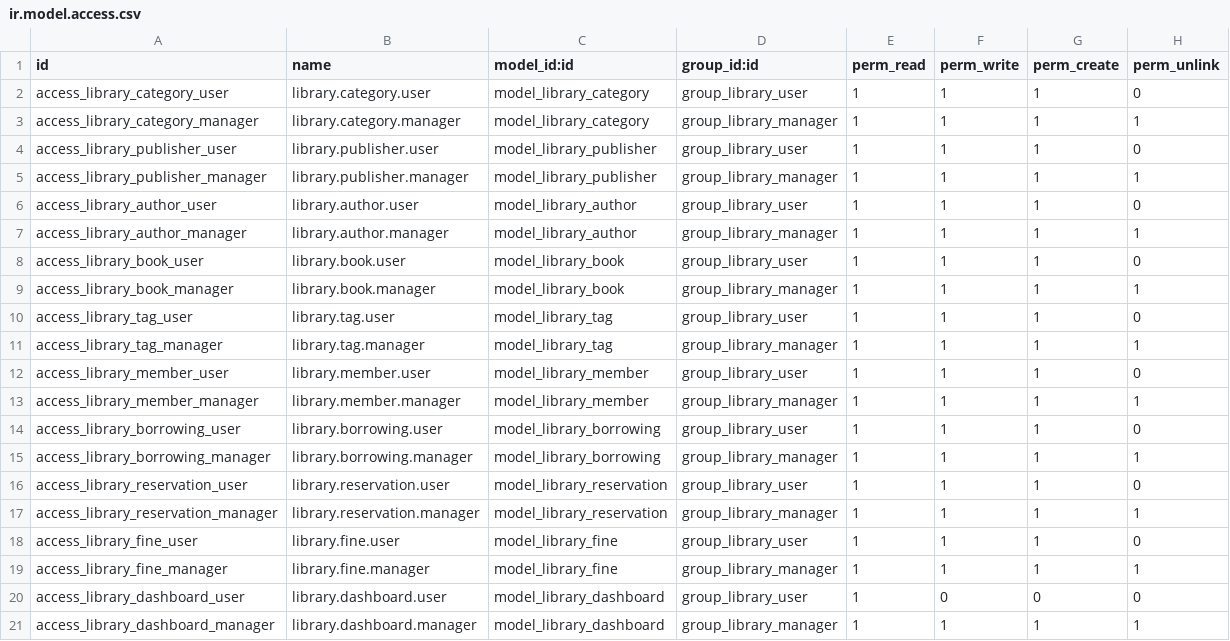
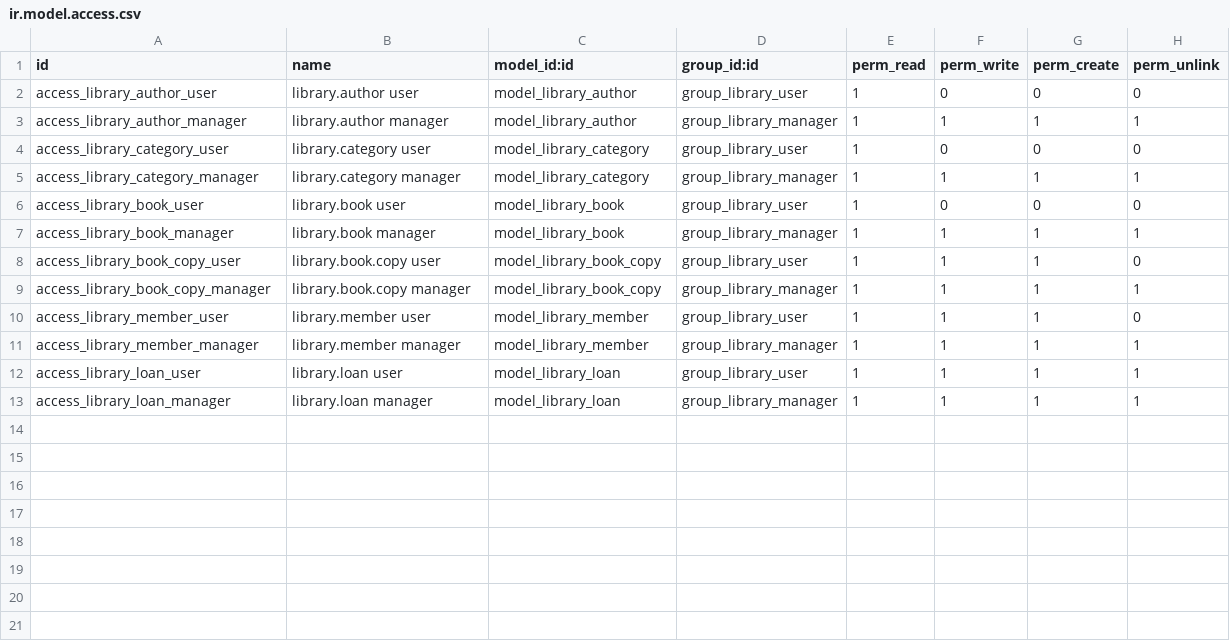
Before and after one commit to M4T2026/library-managementsystem, a CSV file: library_managementmate4tech/security/ir.model.access.csv, drawn as a sheet.

Commit message:
Update library management module

```diff
--- a/library_managementmate4tech/security/ir.model.access.csv
+++ b/library_managementmate4tech/security/ir.model.access.csv
@@ -1,21 +1,13 @@
 id,name,model_id:id,group_id:id,perm_read,perm_write,perm_create,perm_unlink
-access_library_category_user,library.category.user,model_library_category,group_library_user,1,1,1,0
-access_library_category_manager,library.category.manager,model_library_category,group_library_manager,1,1,1,1
-access_library_publisher_user,library.publisher.user,model_library_publisher,group_library_user,1,1,1,0
-access_library_publisher_manager,library.publisher.manager,model_library_publisher,group_library_manager,1,1,1,1
-access_library_author_user,library.author.user,model_library_author,group_library_user,1,1,1,0
-access_library_author_manager,library.author.manager,model_library_author,group_library_manager,1,1,1,1
-access_library_book_user,library.book.user,model_library_book,group_library_user,1,1,1,0
-access_library_book_manager,library.book.manager,model_library_book,group_library_manager,1,1,1,1
-access_library_tag_user,library.tag.user,model_library_tag,group_library_user,1,1,1,0
-access_library_tag_manager,library.tag.manager,model_library_tag,group_library_manager,1,1,1,1
-access_library_member_user,library.member.user,model_library_member,group_library_user,1,1,1,0
-access_library_member_manager,library.member.manager,model_library_member,group_library_manager,1,1,1,1
-access_library_borrowing_user,library.borrowing.user,model_library_borrowing,group_library_user,1,1,1,0
-access_library_borrowing_manager,library.borrowing.manager,model_library_borrowing,group_library_manager,1,1,1,1
-access_library_reservation_user,library.reservation.user,model_library_reservation,group_library_user,1,1,1,0
-access_library_reservation_manager,library.reservation.manager,model_library_reservation,group_library_manager,1,1,1,1
-access_library_fine_user,library.fine.user,model_library_fine,group_library_user,1,1,1,0
-access_library_fine_manager,library.fine.manager,model_library_fine,group_library_manager,1,1,1,1
-access_library_dashboard_user,library.dashboard.user,model_library_dashboard,group_library_user,1,0,0,0
-access_library_dashboard_manager,library.dashboard.manager,model_library_dashboard,group_library_manager,1,1,1,1
+access_library_author_user,library.author user,model_library_author,group_library_user,1,0,0,0
+access_library_author_manager,library.author manager,model_library_author,group_library_manager,1,1,1,1
+access_library_category_user,library.category user,model_library_category,group_library_user,1,0,0,0
+access_library_category_manager,library.category manager,model_library_category,group_library_manager,1,1,1,1
+access_library_book_user,library.book user,model_library_book,group_library_user,1,0,0,0
+access_library_book_manager,library.book manager,model_library_book,group_library_manager,1,1,1,1
+access_library_book_copy_user,library.book.copy user,model_library_book_copy,group_library_user,1,1,1,0
+access_library_book_copy_manager,library.book.copy manager,model_library_book_copy,group_library_manager,1,1,1,1
+access_library_member_user,library.member user,model_library_member,group_library_user,1,1,1,0
+access_library_member_manager,library.member manager,model_library_member,group_library_manager,1,1,1,1
+access_library_loan_user,library.loan user,model_library_loan,group_library_user,1,1,1,1
+access_library_loan_manager,library.loan manager,model_library_loan,group_library_manager,1,1,1,1
```
Also changed, not shown: 29 other files.
